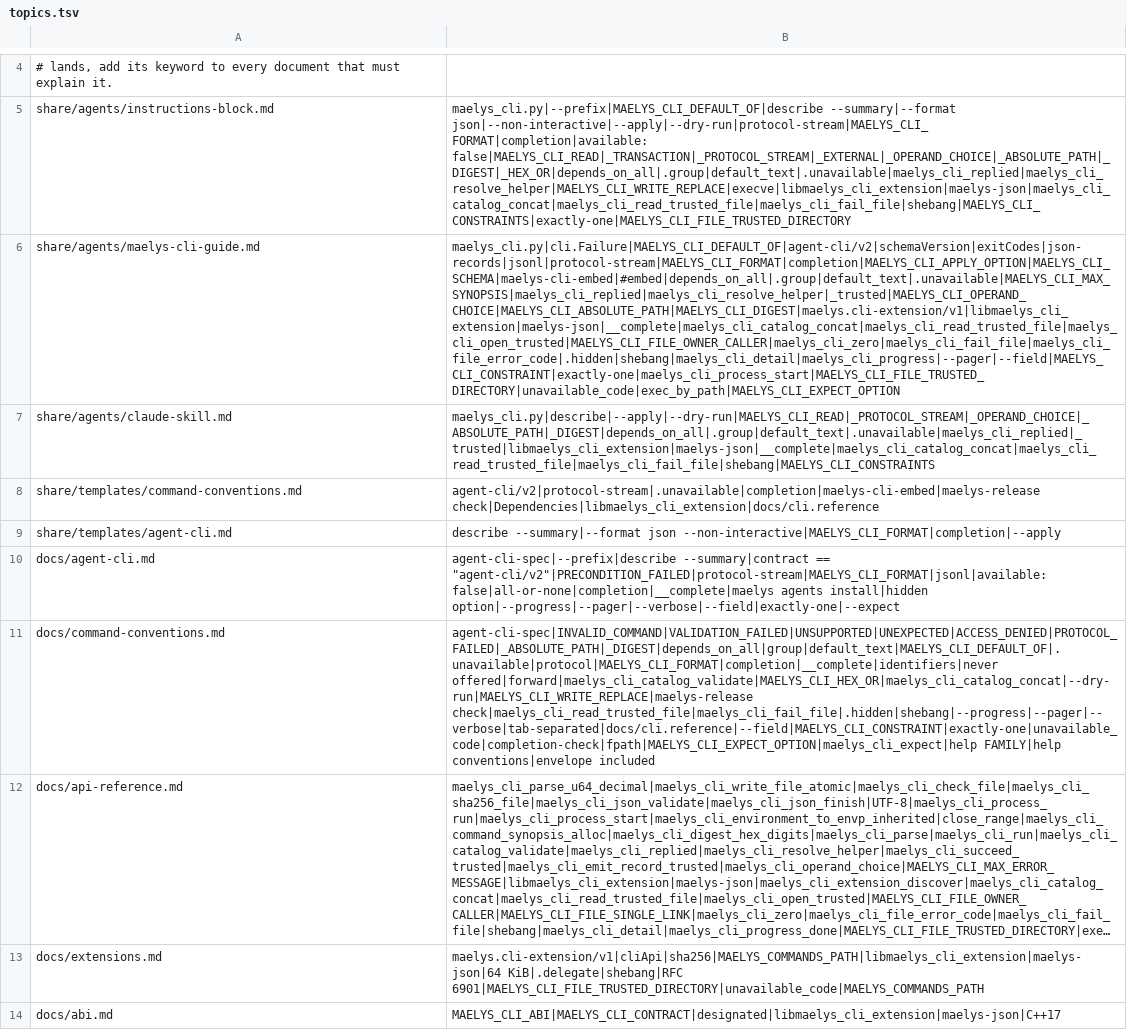
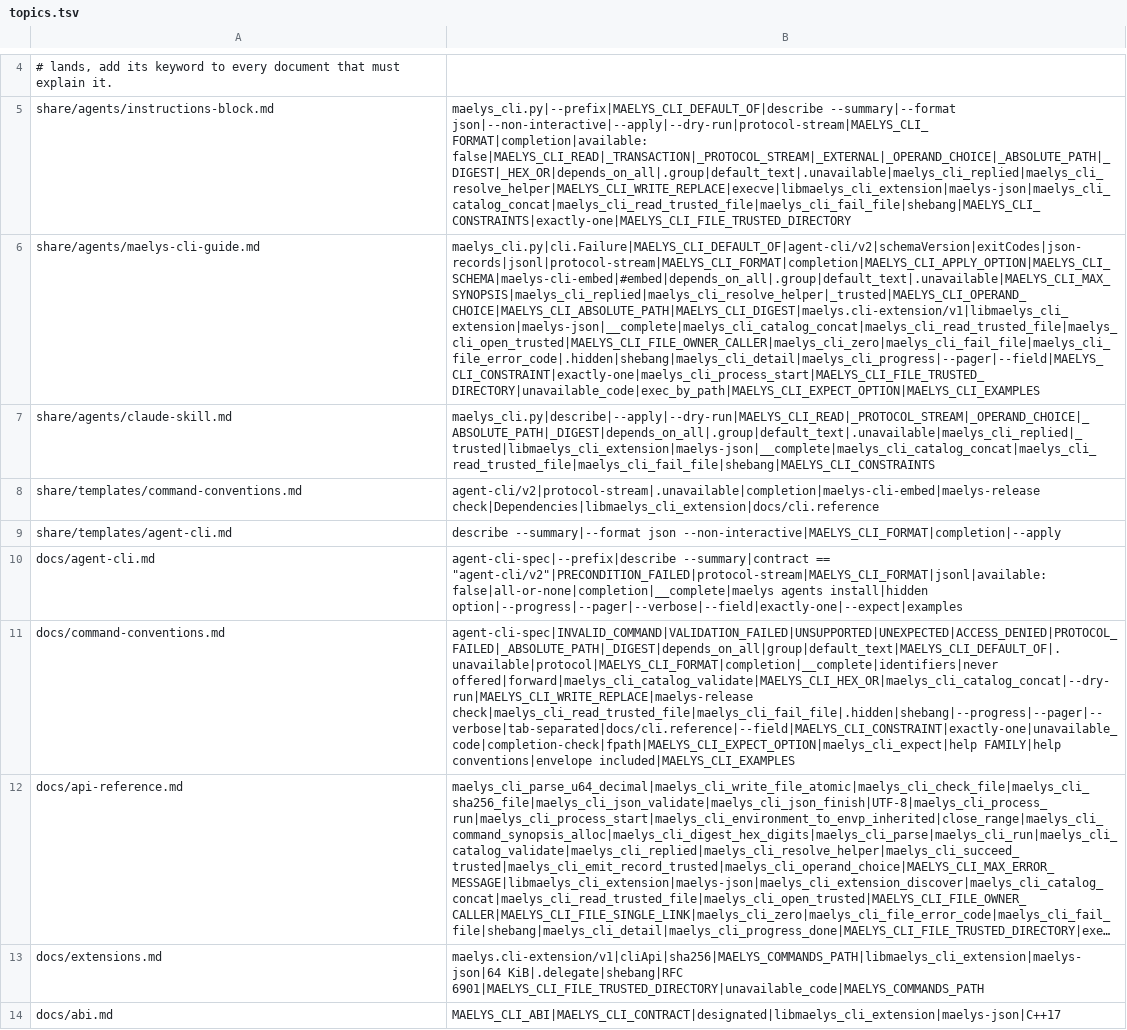
Before and after one commit to maelys-dev/maelys-cli, a TSV file: docs/topics.tsv, drawn as a sheet; only a part is shown, gaps mark what is left out; long unchanged cells end in …; the diff covers the shown part only; the diff names each change by its address in the sheet, - before the commit and + after, or states it on an @@ line.

Commit message:
feat: a command declares its examples, and they cannot rot
agent-cli-spec 2.12.0 adds an optional `examples` member, asked by this
repository on one condition: an example must be an invocation the
command accepts.

- MAELYS_CLI_EXAMPLES of MAELYS_CLI_EXAMPLE(words, summary) in C,
  examples=[cli.example(words, summary)] in Python.
- The catalog validation parses each example at startup and refuses the
  catalog when one does not parse, shows a hidden option or asks for
  --help. Nothing runs an example. After a delegate's pattern the words
  are not checked.
- help COMMAND_ID shows them; describe lists them, except in its
  summary.

maelys-hello, hello.py and maelys declare theirs.

agent-cli-spec pinned at v2.12.0; 2.11.0 is skipped.

```diff
--- a/docs/topics.tsv
+++ b/docs/topics.tsv
-B6: maelys_cli.py|cli.Failure|MAELYS_CLI_DEFAULT_OF|agent-cli/v2|schemaVersion|exitCodes|json-records|jsonl|protocol-stream|MAELYS_CLI_FORMAT|completion|MAELYS_CLI_APPLY_OPTION|MAELYS_CLI_SCHEMA|maelys-cli-embed|#embed|depends_on_all|.group|default_text|.unavailable|MAELYS_CLI_MAX_SYNOPSIS|maelys_cli_replied|maelys_cli_resolve_helper|_trusted|MAELYS_CLI_OPERAND_CHOICE|MAELYS_CLI_ABSOLUTE_PATH|MAELYS_CLI_DIGEST|maelys.cli-extension/v1|libmaelys_cli_extension|maelys-json|__complete|maelys_cli_catalog_concat|maelys_cli_read_trusted_file|maelys_cli_open_trusted|MAELYS_CLI_FILE_OWNER_CALLER|maelys_cli_zero|maelys_cli_fail_file|maelys_cli_file_error_code|.hidden|shebang|maelys_cli_detail|maelys_cli_progress|--pager|--field|MAELYS_CLI_CONSTRAINT|exactly-one|maelys_cli_process_start|MAELYS_CLI_FILE_TRUSTED_DIRECTORY|unavailable_code|exec_by_path|MAELYS_CLI_EXPECT_OPTION
+B6: maelys_cli.py|cli.Failure|MAELYS_CLI_DEFAULT_OF|agent-cli/v2|schemaVersion|exitCodes|json-records|jsonl|protocol-stream|MAELYS_CLI_FORMAT|completion|MAELYS_CLI_APPLY_OPTION|MAELYS_CLI_SCHEMA|maelys-cli-embed|#embed|depends_on_all|.group|default_text|.unavailable|MAELYS_CLI_MAX_SYNOPSIS|maelys_cli_replied|maelys_cli_resolve_helper|_trusted|MAELYS_CLI_OPERAND_CHOICE|MAELYS_CLI_ABSOLUTE_PATH|MAELYS_CLI_DIGEST|maelys.cli-extension/v1|libmaelys_cli_extension|maelys-json|__complete|maelys_cli_catalog_concat|maelys_cli_read_trusted_file|maelys_cli_open_trusted|MAELYS_CLI_FILE_OWNER_CALLER|maelys_cli_zero|maelys_cli_fail_file|maelys_cli_file_error_code|.hidden|shebang|maelys_cli_detail|maelys_cli_progress|--pager|--field|MAELYS_CLI_CONSTRAINT|exactly-one|maelys_cli_process_start|MAELYS_CLI_FILE_TRUSTED_DIRECTORY|unavailable_code|exec_by_path|MAELYS_CLI_EXPECT_OPTION|MAELYS_CLI_EXAMPLES
-B10: …agents install|hidden option|--progress|--pager|--verbose|--field|exactly-one|--expect
+B10: …agents install|hidden option|--progress|--pager|--verbose|--field|exactly-one|--expect|examples
-B11: …FAMILY|help conventions|envelope included
+B11: …FAMILY|help conventions|envelope included|MAELYS_CLI_EXAMPLES
```
Also changed, not shown: 2 edited cells elsewhere in this file, 19 other files.
